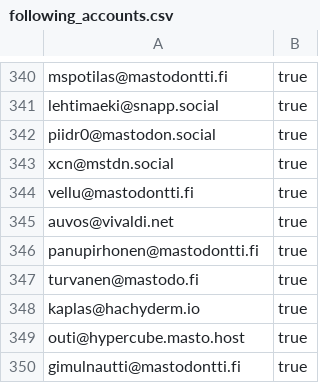
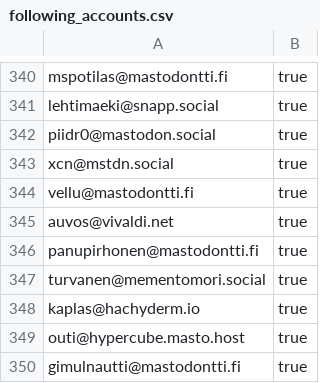
Before and after one commit to ronilaukkarinen/finnish-mastodon-users, a CSV file: following_accounts.csv, drawn as a sheet; only a part is shown, gaps mark what is left out.

Commit message:
Update turvanen

```diff
--- a/following_accounts.csv
+++ b/following_accounts.csv
@@ -346,3 +346,3 @@ auvos@vivaldi.net, true
 panupirhonen@mastodontti.fi, true
-turvanen@mastodo.fi, true
+turvanen@mementomori.social, true
 kaplas@hachyderm.io, true
```
